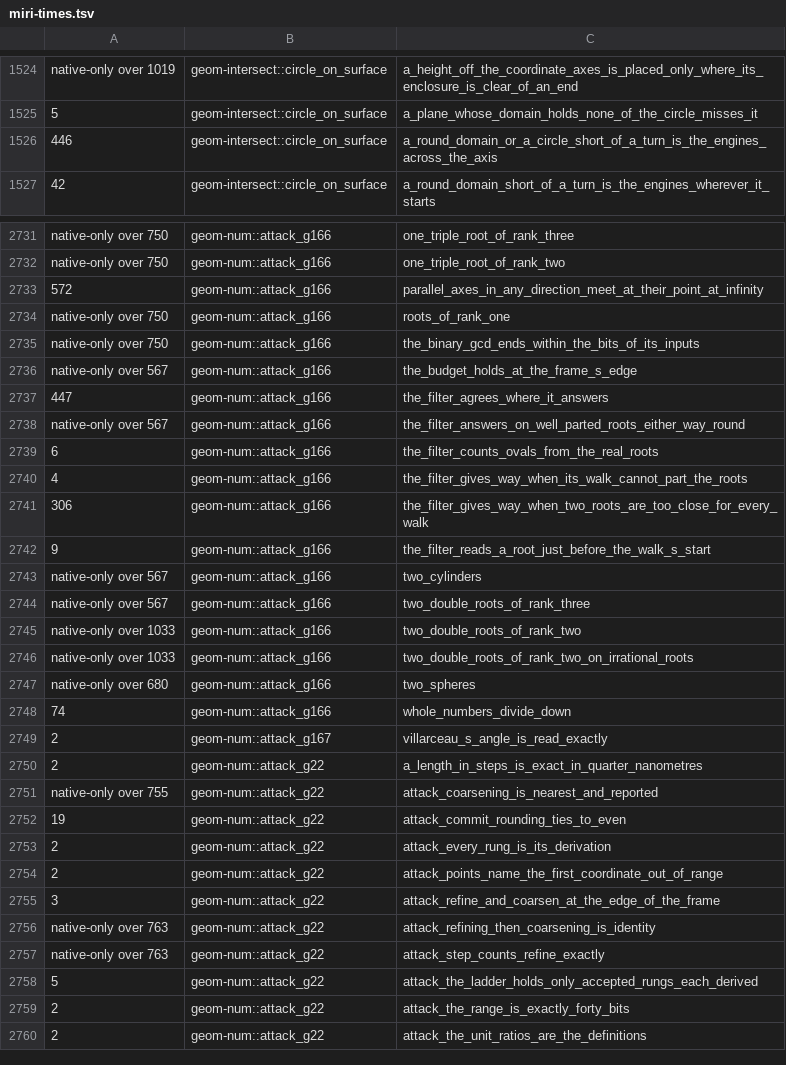
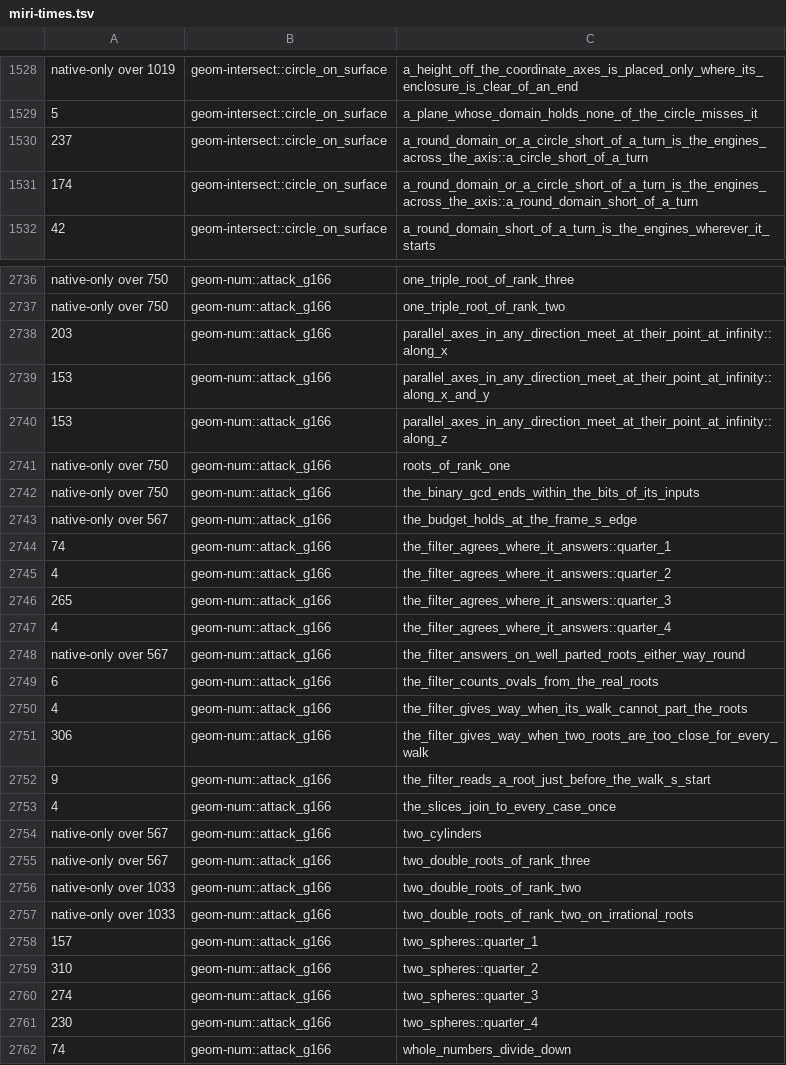
Before and after one commit to spareware-co-op/spareware, a TSV file: projects/engines/geometry/crates/geom-test/src/miri-times.tsv, drawn as a sheet; only a part is shown, gaps mark what is left out; the shorter side is filled out with more unchanged rows; the diff covers the shown part only.

```diff
--- a/projects/engines/geometry/crates/geom-test/src/miri-times.tsv
+++ b/projects/engines/geometry/crates/geom-test/src/miri-times.tsv
@@ -1525,3 +1529,4 @@ native-only over 1019	geom-intersect::circle_on_surface	a_height_off_the_coordin
 5	geom-intersect::circle_on_surface	a_plane_whose_domain_holds_none_of_the_circle_misses_it
-446	geom-intersect::circle_on_surface	a_round_domain_or_a_circle_short_of_a_turn_is_the_engines_across_the_axis
+237	geom-intersect::circle_on_surface	a_round_domain_or_a_circle_short_of_a_turn_is_the_engines_across_the_axis::a_circle_short_of_a_turn
+174	geom-intersect::circle_on_surface	a_round_domain_or_a_circle_short_of_a_turn_is_the_engines_across_the_axis::a_round_domain_short_of_a_turn
 42	geom-intersect::circle_on_surface	a_round_domain_short_of_a_turn_is_the_engines_wherever_it_starts
@@ -2732,3 +2737,5 @@ native-only over 750	geom-num::attack_g166	one_triple_root_of_rank_three
 native-only over 750	geom-num::attack_g166	one_triple_root_of_rank_two
-572	geom-num::attack_g166	parallel_axes_in_any_direction_meet_at_their_point_at_infinity
+203	geom-num::attack_g166	parallel_axes_in_any_direction_meet_at_their_point_at_infinity::along_x
+153	geom-num::attack_g166	parallel_axes_in_any_direction_meet_at_their_point_at_infinity::along_x_and_y
+153	geom-num::attack_g166	parallel_axes_in_any_direction_meet_at_their_point_at_infinity::along_z
 native-only over 750	geom-num::attack_g166	roots_of_rank_one
@@ -2736,3 +2743,6 @@ native-only over 750	geom-num::attack_g166	the_binary_gcd_ends_within_the_bits_o
 native-only over 567	geom-num::attack_g166	the_budget_holds_at_the_frame_s_edge
-447	geom-num::attack_g166	the_filter_agrees_where_it_answers
+74	geom-num::attack_g166	the_filter_agrees_where_it_answers::quarter_1
+4	geom-num::attack_g166	the_filter_agrees_where_it_answers::quarter_2
+265	geom-num::attack_g166	the_filter_agrees_where_it_answers::quarter_3
+4	geom-num::attack_g166	the_filter_agrees_where_it_answers::quarter_4
 native-only over 567	geom-num::attack_g166	the_filter_answers_on_well_parted_roots_either_way_round
@@ -2742,2 +2752,3 @@ native-only over 567	geom-num::attack_g166	the_filter_answers_on_well_parted_roo
 9	geom-num::attack_g166	the_filter_reads_a_root_just_before_the_walk_s_start
+4	geom-num::attack_g166	the_slices_join_to_every_case_once
 native-only over 567	geom-num::attack_g166	two_cylinders
@@ -2746,3 +2757,6 @@ native-only over 1033	geom-num::attack_g166	two_double_roots_of_rank_two
 native-only over 1033	geom-num::attack_g166	two_double_roots_of_rank_two_on_irrational_roots
-native-only over 680	geom-num::attack_g166	two_spheres
+157	geom-num::attack_g166	two_spheres::quarter_1
+310	geom-num::attack_g166	two_spheres::quarter_2
+274	geom-num::attack_g166	two_spheres::quarter_3
+230	geom-num::attack_g166	two_spheres::quarter_4
 74	geom-num::attack_g166	whole_numbers_divide_down
```
Also changed, not shown: 5 added rows, 1 removed row and 32 edited cells elsewhere in this file, projects/engines/geometry/crates/geom-test/src/miri-may-stop.tsv.
